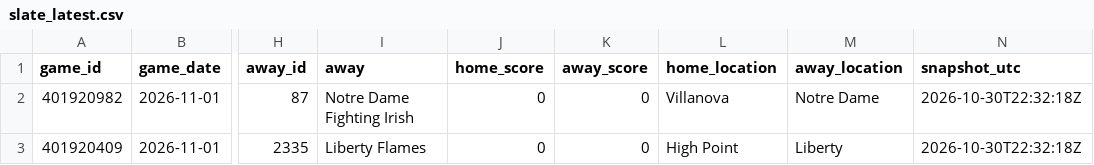
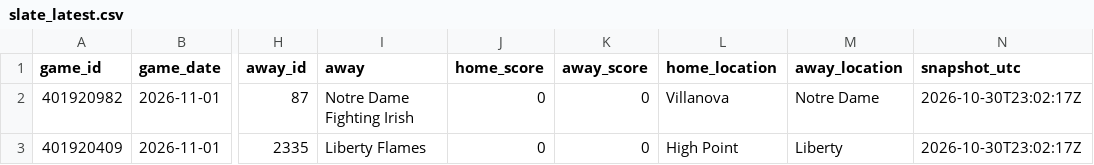
Before and after one commit to kjgruber47/cbb-model, a CSV file: data/live/slate_latest.csv, drawn as a sheet; only a part is shown, gaps mark what is left out; the diff names each change by its address in the sheet, - before the commit and + after, or states it on an @@ line.

```diff
--- a/data/live/slate_latest.csv
+++ b/data/live/slate_latest.csv
-N2:N3 (snapshot_utc): 2026-10-30T22:32:18Z
+N2:N3 (snapshot_utc): 2026-10-30T23:02:17Z
```
Also changed, not shown: 1 other file.
